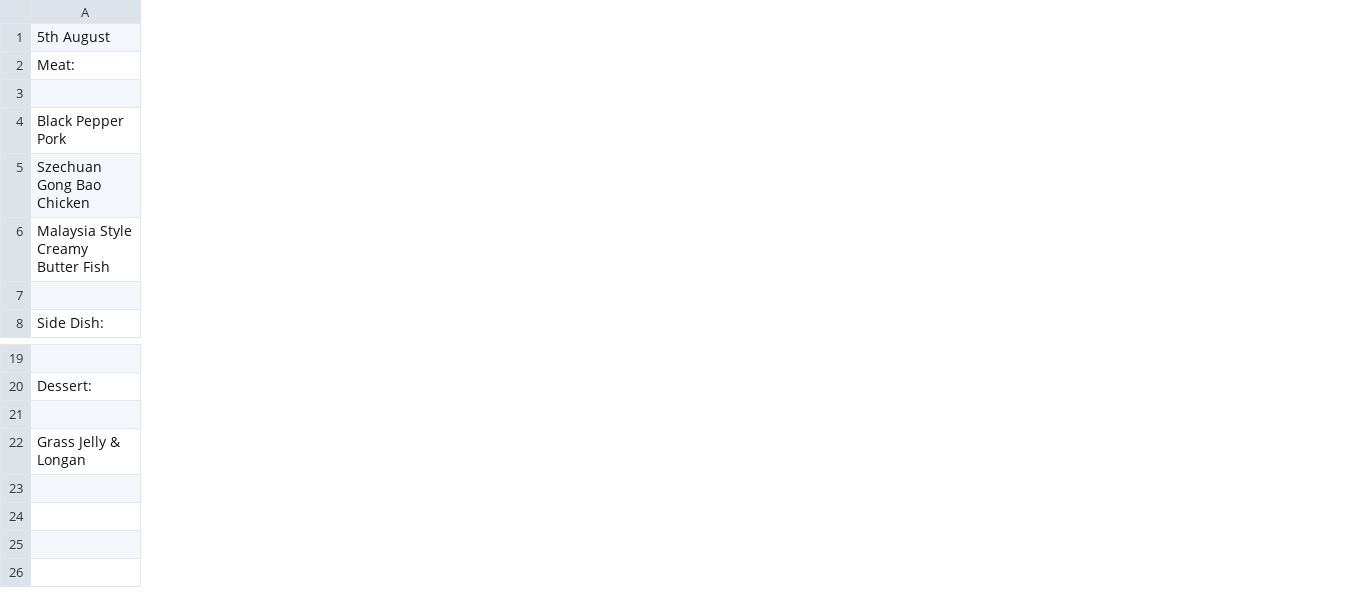
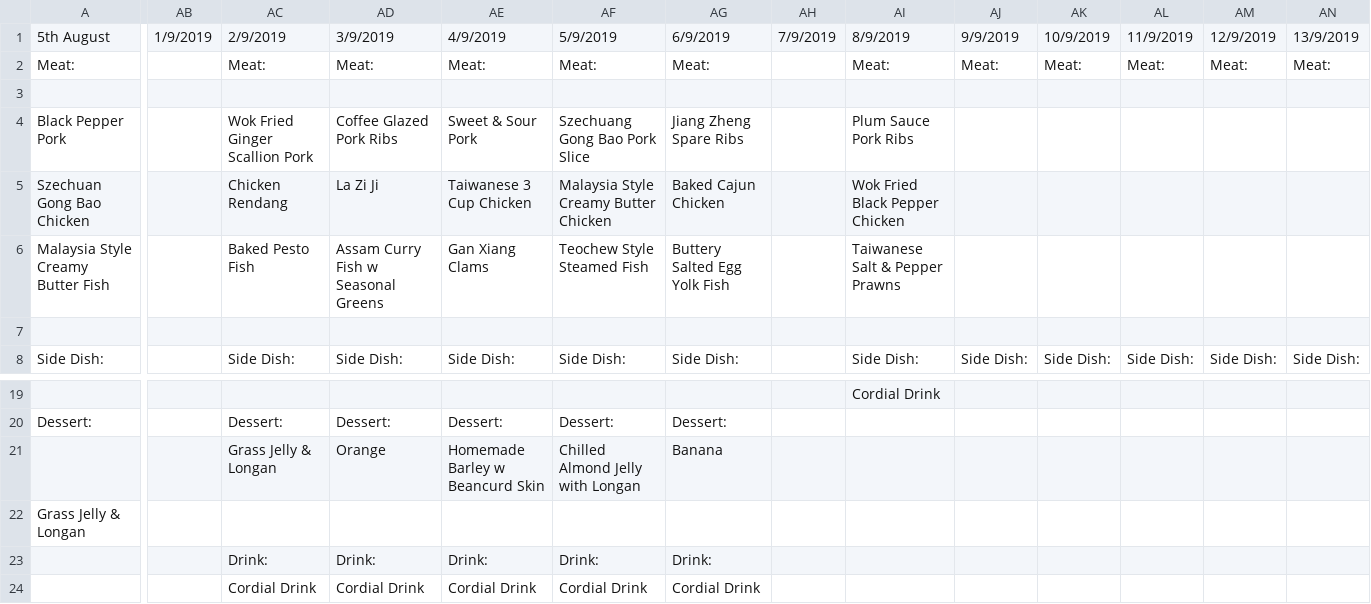
Before and after one commit to isbobby/eusofftelebot, a CSV file: src/dn.csv, drawn as a sheet; only a part is shown, gaps mark what is left out; rows hold the shown columns only; the diff covers the shown part only; the diff names each change by its address in the sheet, - before the commit and + after, or states it on an @@ line.

```diff
--- a/src/dn.csv
+++ b/src/dn.csv
+column AB, row 1: 1/9/2019
+column AC, rows 1-8: 2/9/2019 | Meat: |  | Wok Fried Ginger Scallion Pork | Chicken Rendang | Baked Pesto Fish |  | Side Dish:; rows 20-21: Dessert: | Grass Jelly & Longan
+column AD, rows 1-8: 3/9/2019 | Meat: |  | Coffee Glazed Pork Ribs | La Zi Ji | Assam Curry Fish w Seasonal Greens |  | Side Dish:; rows 20-21: Dessert: | Orange
+column AE, rows 1-8: 4/9/2019 | Meat: |  | Sweet & Sour Pork | Taiwanese 3 Cup Chicken | Gan Xiang Clams |  | Side Dish:; rows 20-21: Dessert: | Homemade Barley w Beancurd Skin
+column AF, rows 1-8: 5/9/2019 | Meat: |  | Szechuang Gong Bao Pork Slice | Malaysia Style Creamy Butter Chicken | Teochew Style Steamed Fish |  | Side Dish:; rows 20-21: Dessert: | Chilled Almond Jelly with Longan
+column AG, rows 1-8: 6/9/2019 | Meat: |  | Jiang Zheng Spare Ribs | Baked Cajun Chicken | Buttery Salted Egg Yolk Fish |  | Side Dish:; rows 20-21: Dessert: | Banana
+column AH, row 1: 7/9/2019
+column AI, rows 1-8: 8/9/2019 | Meat: |  | Plum Sauce Pork Ribs | Wok Fried Black Pepper Chicken | Taiwanese Salt & Pepper Prawns |  | Side Dish:; row 19: Cordial Drink
+column AJ, rows 1-8: 9/9/2019 | Meat: |  |  |  |  |  | Side Dish:
+column AK, rows 1-8: 10/9/2019 | Meat: |  |  |  |  |  | Side Dish:
+column AL, rows 1-8: 11/9/2019 | Meat: |  |  |  |  |  | Side Dish:
+column AM, rows 1-8: 12/9/2019 | Meat: |  |  |  |  |  | Side Dish:
+column AN, rows 1-8: 13/9/2019 | Meat: |  |  |  |  |  | Side Dish:
-row 21: (empty)
+row 21:  |  | Grass Jelly & Longan | Orange | Homemade Barley w Beancurd Skin | Chilled Almond Jelly with Longan | Banana
+row 23:  |  | Drink: | Drink: | Drink: | Drink: | Drink:
+row 24:  |  | Cordial Drink | Cordial Drink | Cordial Drink | Cordial Drink | Cordial Drink
```
Also changed, not shown: 17 added columns elsewhere in this file, src/bf.csv, 1 other file.
